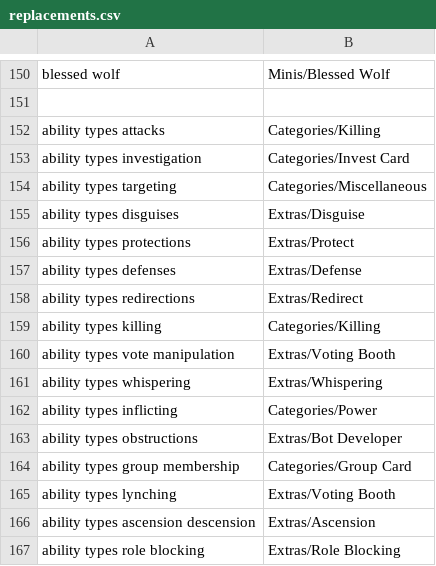
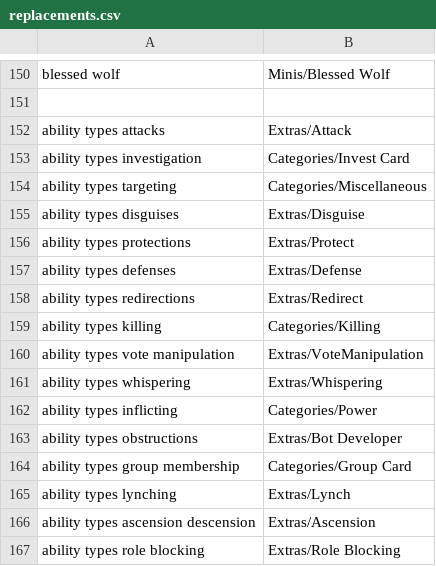
Before and after one commit to WerewolvesRevamped/Werewolves-Icons, a CSV file: replacements.csv, drawn as a sheet; only a part is shown, gaps mark what is left out.

Commit message:
Update replacements.csv

```diff
--- a/replacements.csv
+++ b/replacements.csv
@@ -151,3 +151,3 @@ blessed wolf,Minis/Blessed Wolf
 
-ability types  attacks,Categories/Killing
+ability types  attacks,Extras/Attack
 ability types  investigation,Categories/Invest Card
@@ -159,3 +159,3 @@ ability types  redirections,Extras/Redirect
 ability types  killing,Categories/Killing
-ability types  vote manipulation,Extras/Voting Booth
+ability types  vote manipulation,Extras/VoteManipulation
 ability types  whispering,Extras/Whispering
@@ -164,3 +164,3 @@ ability types  obstructions,Extras/Bot Developer
 ability types  group membership,Categories/Group Card
-ability types  lynching,Extras/Voting Booth
+ability types  lynching,Extras/Lynch
 ability types  ascension descension,Extras/Ascension
```
